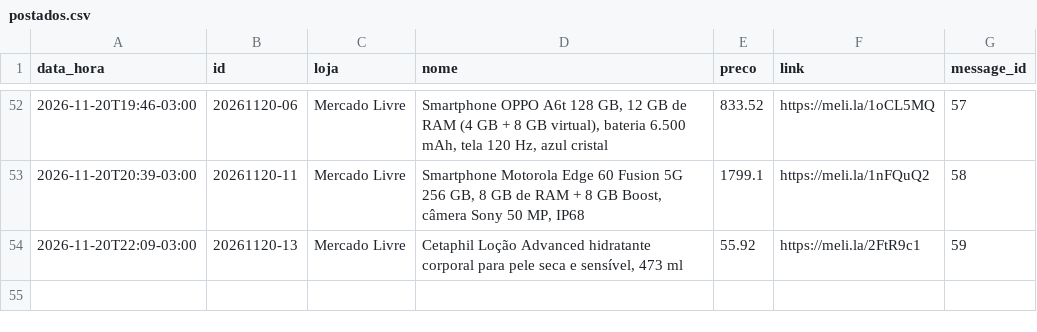
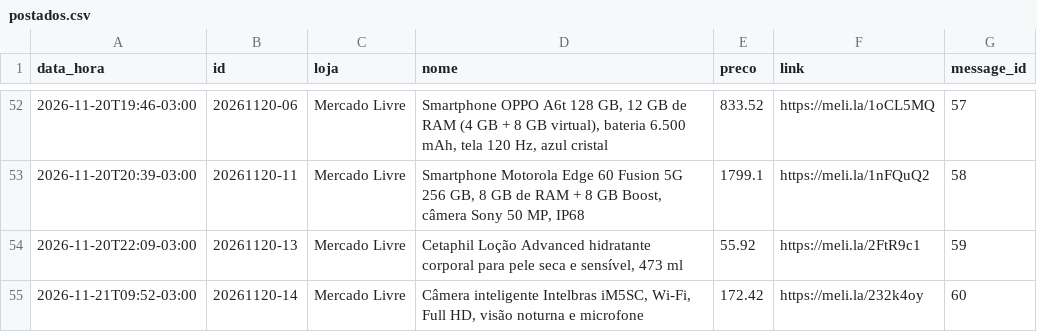
Before and after one commit to quantopagarei-sketch/quantocobrarpj, a CSV file: postados.csv, drawn as a sheet; only a part is shown, gaps mark what is left out.

```diff
--- a/postados.csv
+++ b/postados.csv
@@ -54 +54,2 @@ data_hora,id,loja,nome,preco,link,message_id
 2026-11-20T22:09-03:00,20261120-13,Mercado Livre,"Cetaphil Loção Advanced hidratante corporal para pele seca e sensível, 473 ml",55.92,https://meli.la/2FtR9c1,59
+2026-11-21T09:52-03:00,20261120-14,Mercado Livre,"Câmera inteligente Intelbras iM5SC, Wi-Fi, Full HD, visão noturna e microfone",172.42,https://meli.la/232k4oy,60
```
Also changed, not shown: metricas.csv, 1 other file.
